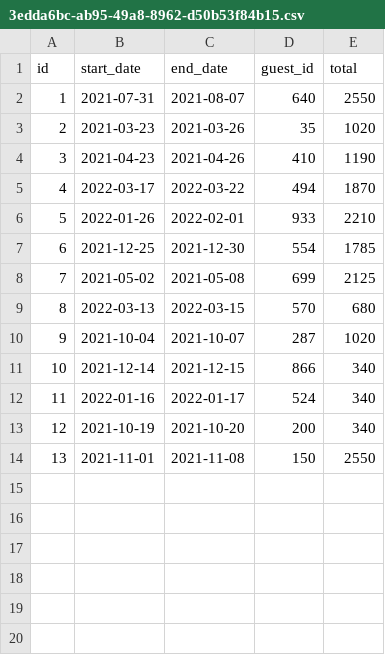
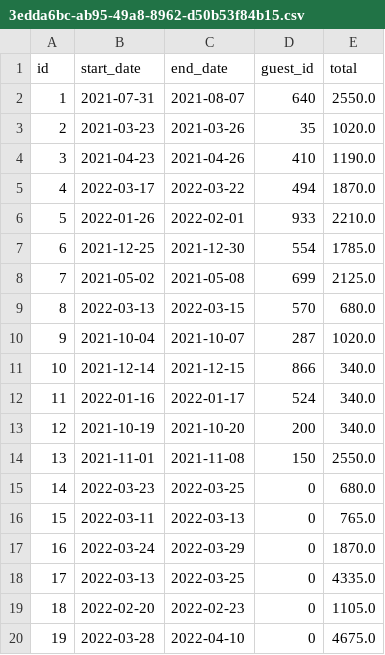
Before and after one commit to njsutliff/week-05, a CSV file: data/reservations/3edda6bc-ab95-49a8-8962-d50b53f84b15.csv, drawn as a sheet.

Commit message:
testing added, reservation service layer work

```diff
--- a/data/reservations/3edda6bc-ab95-49a8-8962-d50b53f84b15.csv
+++ b/data/reservations/3edda6bc-ab95-49a8-8962-d50b53f84b15.csv
@@ -1,14 +1,20 @@
 id,start_date,end_date,guest_id,total
-1,2021-07-31,2021-08-07,640,2550
-2,2021-03-23,2021-03-26,35,1020
-3,2021-04-23,2021-04-26,410,1190
-4,2022-03-17,2022-03-22,494,1870
-5,2022-01-26,2022-02-01,933,2210
-6,2021-12-25,2021-12-30,554,1785
-7,2021-05-02,2021-05-08,699,2125
-8,2022-03-13,2022-03-15,570,680
-9,2021-10-04,2021-10-07,287,1020
-10,2021-12-14,2021-12-15,866,340
-11,2022-01-16,2022-01-17,524,340
-12,2021-10-19,2021-10-20,200,340
-13,2021-11-01,2021-11-08,150,2550
+1,2021-07-31,2021-08-07,640,2550.0
+2,2021-03-23,2021-03-26,35,1020.0
+3,2021-04-23,2021-04-26,410,1190.0
+4,2022-03-17,2022-03-22,494,1870.0
+5,2022-01-26,2022-02-01,933,2210.0
+6,2021-12-25,2021-12-30,554,1785.0
+7,2021-05-02,2021-05-08,699,2125.0
+8,2022-03-13,2022-03-15,570,680.0
+9,2021-10-04,2021-10-07,287,1020.0
+10,2021-12-14,2021-12-15,866,340.0
+11,2022-01-16,2022-01-17,524,340.0
+12,2021-10-19,2021-10-20,200,340.0
+13,2021-11-01,2021-11-08,150,2550.0
+14,2022-03-23,2022-03-25,0,680.0
+15,2022-03-11,2022-03-13,0,765.0
+16,2022-03-24,2022-03-29,0,1870.0
+17,2022-03-13,2022-03-25,0,4335.0
+18,2022-02-20,2022-02-23,0,1105.0
+19,2022-03-28,2022-04-10,0,4675.0
```
Also changed, not shown: 7 other files.
